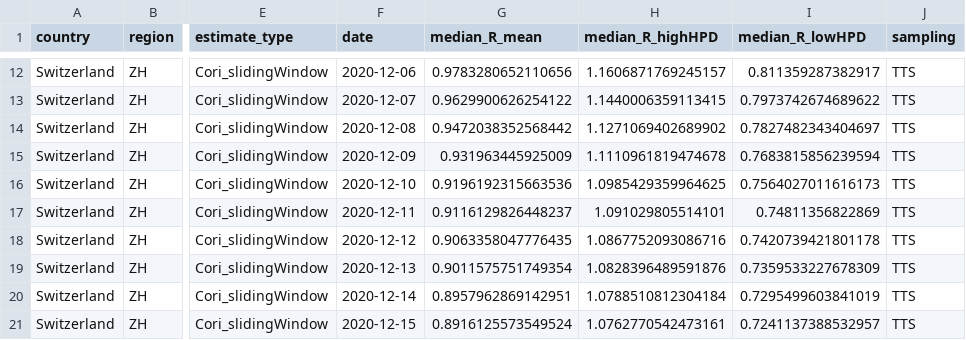
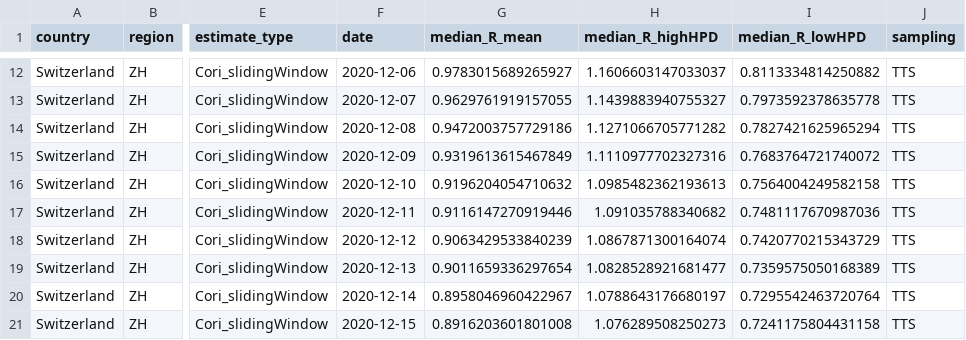
Before and after one commit to JSHuisman/wastewaterRe, a CSV file: subsampling/TTS_norm_n1.csv, drawn as a sheet; only a part is shown, gaps mark what is left out; the diff covers the shown part only; the diff names each change by its address in the sheet, - before the commit and + after, or states it on an @@ line.

```diff
--- a/subsampling/TTS_norm_n1.csv
+++ b/subsampling/TTS_norm_n1.csv
-G12 (median_R_mean): 0.9783280652110656
+G12 (median_R_mean): 0.9783015689265927
-H12 (median_R_highHPD): 1.1606871769245157
+H12 (median_R_highHPD): 1.1606603147033037
-I12 (median_R_lowHPD): 0.811359287382917
+I12 (median_R_lowHPD): 0.8113334814250882
-G13 (median_R_mean): 0.9629900626254122
+G13 (median_R_mean): 0.9629761919157055
-H13 (median_R_highHPD): 1.1440006359113415
+H13 (median_R_highHPD): 1.1439883940755327
-I13 (median_R_lowHPD): 0.7973742674689622
+I13 (median_R_lowHPD): 0.7973592378635778
-G14 (median_R_mean): 0.9472038352568442
+G14 (median_R_mean): 0.9472003757729186
-H14 (median_R_highHPD): 1.1271069402689902
+H14 (median_R_highHPD): 1.1271066705771282
-I14 (median_R_lowHPD): 0.7827482343404697
+I14 (median_R_lowHPD): 0.7827421625965294
-G15 (median_R_mean): 0.931963445925009
+G15 (median_R_mean): 0.9319613615467849
-H15 (median_R_highHPD): 1.1110961819474678
+H15 (median_R_highHPD): 1.1110977702327316
-I15 (median_R_lowHPD): 0.7683815856239594
+I15 (median_R_lowHPD): 0.7683764721740072
-G16 (median_R_mean): 0.9196192315663536
+G16 (median_R_mean): 0.9196204054710632
-H16 (median_R_highHPD): 1.0985429359964625
+H16 (median_R_highHPD): 1.0985482362193613
-I16 (median_R_lowHPD): 0.7564027011616173
+I16 (median_R_lowHPD): 0.7564004249582158
-G17 (median_R_mean): 0.9116129826448237
+G17 (median_R_mean): 0.9116147270919446
-H17 (median_R_highHPD): 1.091029805514101
+H17 (median_R_highHPD): 1.091035788340682
-I17 (median_R_lowHPD): 0.74811356822869
+I17 (median_R_lowHPD): 0.7481117670987036
-G18 (median_R_mean): 0.9063358047776435
+G18 (median_R_mean): 0.9063429533840239
-H18 (median_R_highHPD): 1.0867752093086716
+H18 (median_R_highHPD): 1.0867871300164074
-I18 (median_R_lowHPD): 0.7420739421801178
+I18 (median_R_lowHPD): 0.7420770215343729
-G19 (median_R_mean): 0.9011575751749354
+G19 (median_R_mean): 0.9011659336297654
-H19 (median_R_highHPD): 1.0828396489591876
+H19 (median_R_highHPD): 1.0828528921681477
-I19 (median_R_lowHPD): 0.7359533227678309
+I19 (median_R_lowHPD): 0.7359575050168389
-G20 (median_R_mean): 0.8957962869142951
+G20 (median_R_mean): 0.8958046960422967
-H20 (median_R_highHPD): 1.0788510812304184
+H20 (median_R_highHPD): 1.0788643176680197
-I20 (median_R_lowHPD): 0.7295499603841019
+I20 (median_R_lowHPD): 0.7295542463720764
-G21 (median_R_mean): 0.8916125573549524
+G21 (median_R_mean): 0.8916203601801008
-H21 (median_R_highHPD): 1.0762770542473161
+H21 (median_R_highHPD): 1.076289508250273
-I21 (median_R_lowHPD): 0.7241137388532957
+I21 (median_R_lowHPD): 0.7241175804431158
```
Also changed, not shown: 72 edited cells elsewhere in this file, subsampling/Cali_F_s_gene.csv, subsampling/Cali_MWF_s_gene.csv, 17 other files.
